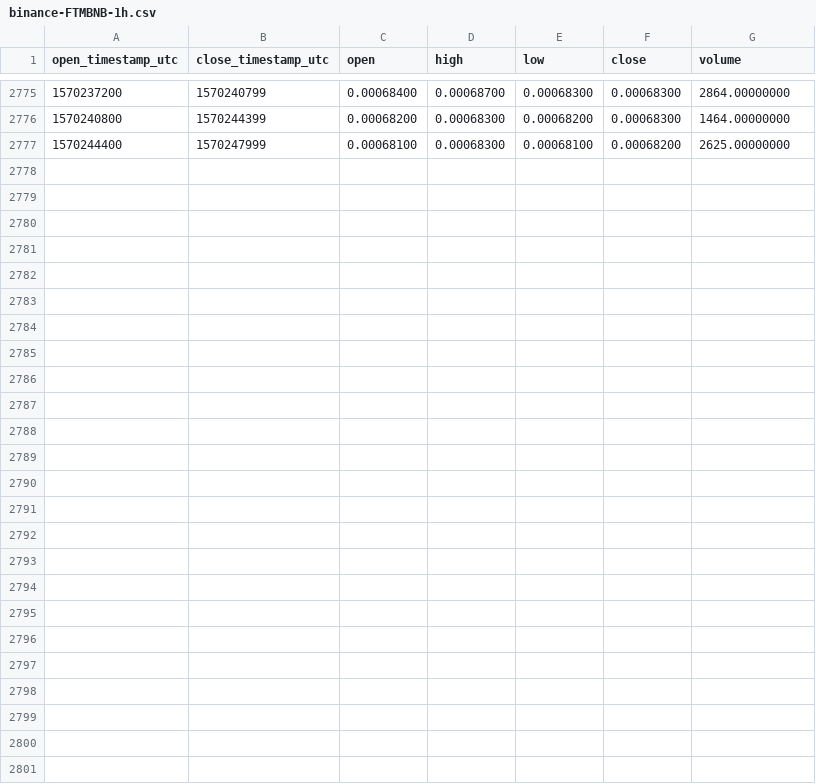
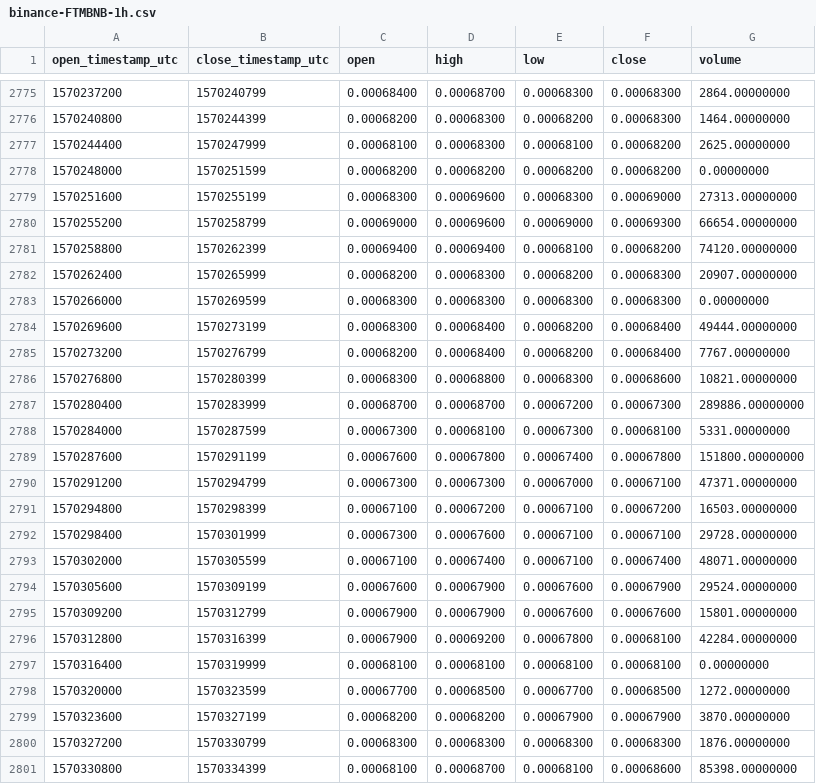
Before and after one commit to cryptobigbro/binance-FTMBNB, a CSV file: binance-FTMBNB-1h.csv, drawn as a sheet; only a part is shown, gaps mark what is left out; the diff names each change by its address in the sheet, - before the commit and + after, or states it on an @@ line.

Commit message:
Update OHLCV data.

```diff
--- a/binance-FTMBNB-1h.csv
+++ b/binance-FTMBNB-1h.csv
+row 2778: 1570248000 | 1570251599 | 0.00068200 | 0.00068200 | 0.00068200 | 0.00068200 | 0.00000000
+row 2779: 1570251600 | 1570255199 | 0.00068300 | 0.00069600 | 0.00068300 | 0.00069000 | 27313.00000000
+row 2780: 1570255200 | 1570258799 | 0.00069000 | 0.00069600 | 0.00069000 | 0.00069300 | 66654.00000000
+row 2781: 1570258800 | 1570262399 | 0.00069400 | 0.00069400 | 0.00068100 | 0.00068200 | 74120.00000000
+row 2782: 1570262400 | 1570265999 | 0.00068200 | 0.00068300 | 0.00068200 | 0.00068300 | 20907.00000000
+row 2783: 1570266000 | 1570269599 | 0.00068300 | 0.00068300 | 0.00068300 | 0.00068300 | 0.00000000
+row 2784: 1570269600 | 1570273199 | 0.00068300 | 0.00068400 | 0.00068200 | 0.00068400 | 49444.00000000
+row 2785: 1570273200 | 1570276799 | 0.00068200 | 0.00068400 | 0.00068200 | 0.00068400 | 7767.00000000
+row 2786: 1570276800 | 1570280399 | 0.00068300 | 0.00068800 | 0.00068300 | 0.00068600 | 10821.00000000
+row 2787: 1570280400 | 1570283999 | 0.00068700 | 0.00068700 | 0.00067200 | 0.00067300 | 289886.00000000
+row 2788: 1570284000 | 1570287599 | 0.00067300 | 0.00068100 | 0.00067300 | 0.00068100 | 5331.00000000
+row 2789: 1570287600 | 1570291199 | 0.00067600 | 0.00067800 | 0.00067400 | 0.00067800 | 151800.00000000
+row 2790: 1570291200 | 1570294799 | 0.00067300 | 0.00067300 | 0.00067000 | 0.00067100 | 47371.00000000
+row 2791: 1570294800 | 1570298399 | 0.00067100 | 0.00067200 | 0.00067100 | 0.00067200 | 16503.00000000
+row 2792: 1570298400 | 1570301999 | 0.00067300 | 0.00067600 | 0.00067100 | 0.00067100 | 29728.00000000
+row 2793: 1570302000 | 1570305599 | 0.00067100 | 0.00067400 | 0.00067100 | 0.00067400 | 48071.00000000
+row 2794: 1570305600 | 1570309199 | 0.00067600 | 0.00067900 | 0.00067600 | 0.00067900 | 29524.00000000
+row 2795: 1570309200 | 1570312799 | 0.00067900 | 0.00067900 | 0.00067600 | 0.00067600 | 15801.00000000
+row 2796: 1570312800 | 1570316399 | 0.00067900 | 0.00069200 | 0.00067800 | 0.00068100 | 42284.00000000
+row 2797: 1570316400 | 1570319999 | 0.00068100 | 0.00068100 | 0.00068100 | 0.00068100 | 0.00000000
+row 2798: 1570320000 | 1570323599 | 0.00067700 | 0.00068500 | 0.00067700 | 0.00068500 | 1272.00000000
+row 2799: 1570323600 | 1570327199 | 0.00068200 | 0.00068200 | 0.00067900 | 0.00067900 | 3870.00000000
+row 2800: 1570327200 | 1570330799 | 0.00068300 | 0.00068300 | 0.00068300 | 0.00068300 | 1876.00000000
+row 2801: 1570330800 | 1570334399 | 0.00068100 | 0.00068700 | 0.00068100 | 0.00068600 | 85398.00000000
```
Also changed, not shown: binance-FTMBNB-1d.csv.
